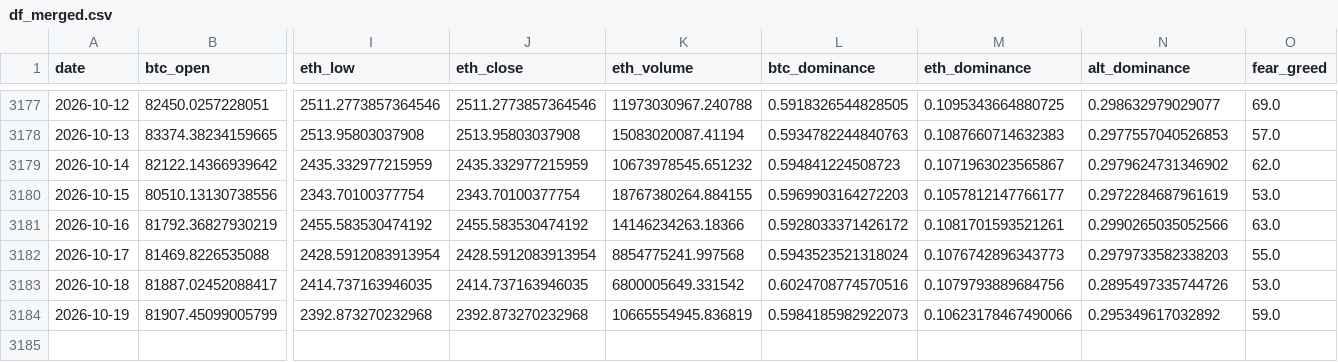
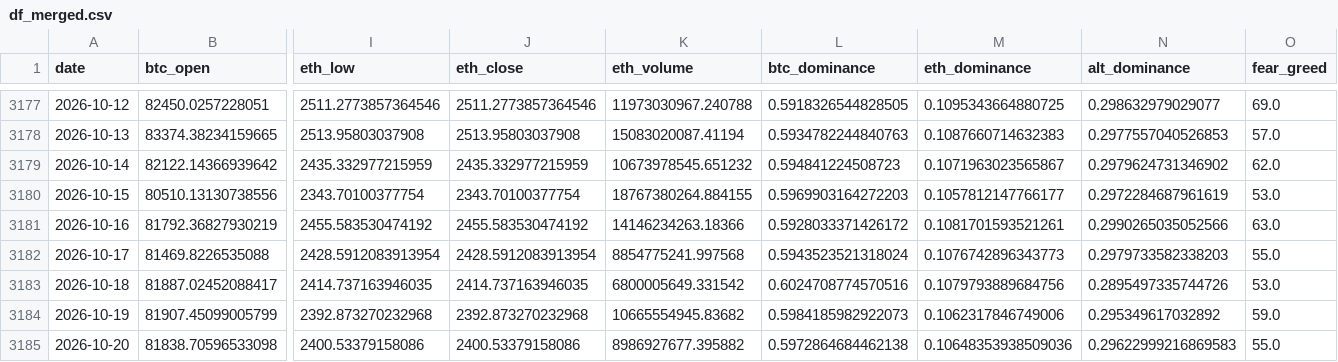
Before and after one commit to josean9/TFG_Crypto_DEF, a CSV file: data/csv/df_merged.csv, drawn as a sheet; only a part is shown, gaps mark what is left out; rows hold the shown columns only; the diff names each change by its address in the sheet, - before the commit and + after, or states it on an @@ line.

```diff
--- a/data/csv/df_merged.csv
+++ b/data/csv/df_merged.csv
-K3184 (eth_volume): 10665554945.836819
+K3184 (eth_volume): 10665554945.83682
-M3184 (eth_dominance): 0.10623178467490066
+M3184 (eth_dominance): 0.1062317846749006
+row 3185: 2026-10-20 | 81838.70596533098 | 2400.53379158086 | 2400.53379158086 | 8986927677.395882 | 0.5972864684462138 | 0.10648353938509036 | 0.29622999216869583 | 55.0
```
Also changed, not shown: 1 other file.
